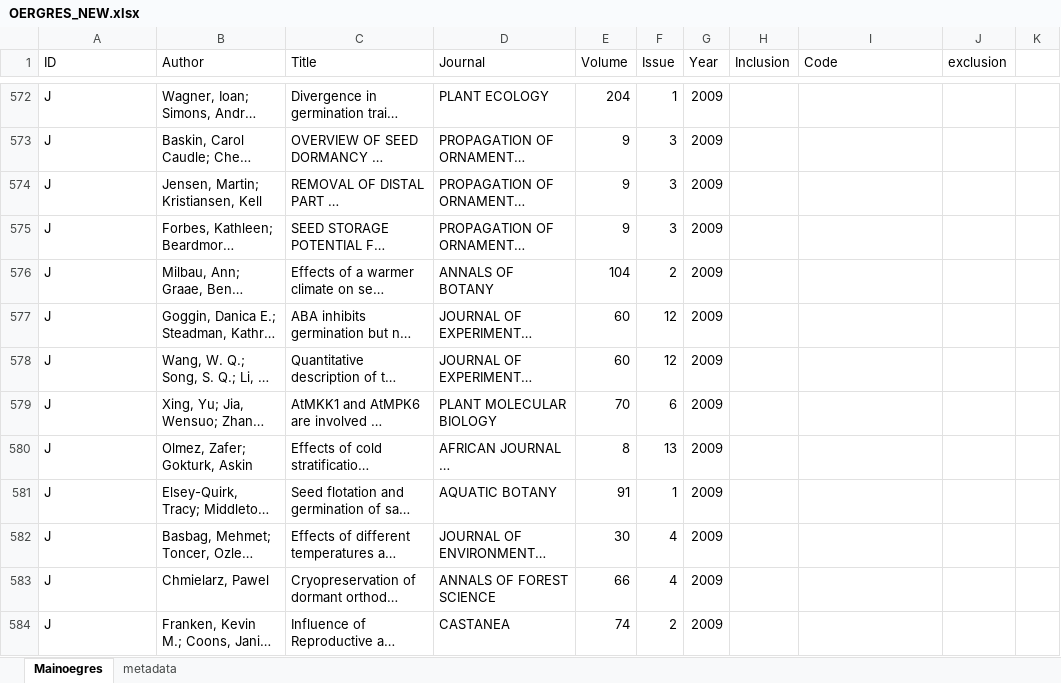
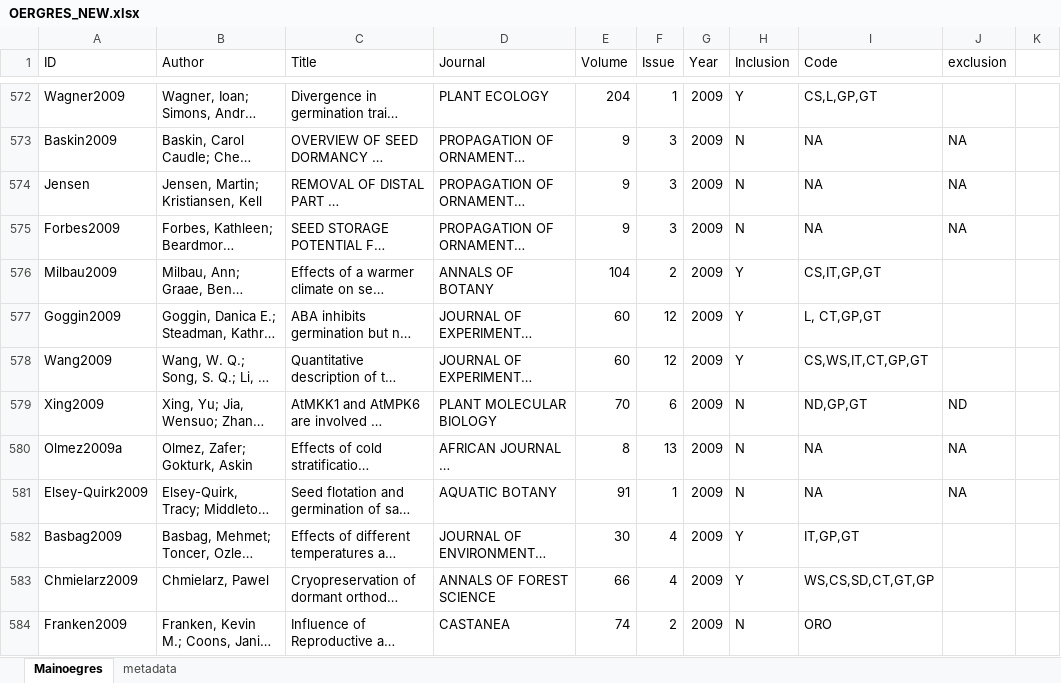
Before and after one commit to dbuona/oegres, an Excel workbook: OERGRES_NEW.xlsx, sheet Mainoegres, drawn as a sheet; only a part is shown, gaps mark what is left out; long unchanged cells end in …; values as stored, in another font and other column widths than the file's, no borders; the diff covers the shown part only; the diff names each change by its address in the sheet, - before the commit and + after, or states it on an @@ line.

```diff
--- a/OERGRES_NEW.xlsx (sheet Mainoegres)
+++ b/OERGRES_NEW.xlsx (sheet Mainoegres)
-A572 (ID): J
+A572 (ID): Wagner2009
-H572 (Inclusion): (empty)
+H572 (Inclusion): Y
-I572 (Code): (empty)
+I572 (Code): CS,L,GP,GT
-A573 (ID): J
+A573 (ID): Baskin2009
-H573:H575 (Inclusion): (empty)
+H573:H575 (Inclusion): N
-I573:I575 (Code): (empty)
+I573:I575 (Code): NA
-J573:J575 (exclusion): (empty)
+J573:J575 (exclusion): NA
-A574 (ID): J
+A574 (ID): Jensen
-A575 (ID): J
+A575 (ID): Forbes2009
-A576 (ID): J
+A576 (ID): Milbau2009
-H576:H578 (Inclusion): (empty)
+H576:H578 (Inclusion): Y
-I576 (Code): (empty)
+I576 (Code): CS,IT,GP,GT
-A577 (ID): J
+A577 (ID): Goggin2009
-I577 (Code): (empty)
+I577 (Code): L, CT,GP,GT
-A578 (ID): J
+A578 (ID): Wang2009
-I578 (Code): (empty)
+I578 (Code): CS,WS,IT,CT,GP,GT
-A579 (ID): J
+A579 (ID): Xing2009
-H579:H581 (Inclusion): (empty)
+H579:H581 (Inclusion): N
-I579 (Code): (empty)
+I579 (Code): ND,GP,GT
-J579 (exclusion): (empty)
+J579 (exclusion): ND
-A580 (ID): J
+A580 (ID): Olmez2009a
-I580:I581 (Code): (empty)
+I580:I581 (Code): NA
-J580:J581 (exclusion): (empty)
+J580:J581 (exclusion): NA
-A581 (ID): J
+A581 (ID): Elsey-Quirk2009
-A582 (ID): J
+A582 (ID): Basbag2009
-H582:H583 (Inclusion): (empty)
+H582:H583 (Inclusion): Y
-I582 (Code): (empty)
+I582 (Code): IT,GP,GT
-A583 (ID): J
+A583 (ID): Chmielarz2009
-I583 (Code): (empty)
+I583 (Code): WS,CS,SD,CT,GT,GP
-A584 (ID): J
+A584 (ID): Franken2009
-H584 (Inclusion): (empty)
+H584 (Inclusion): N
-I584 (Code): (empty)
+I584 (Code): ORO
```
Also changed, not shown: 132 edited cells elsewhere in this sheet, 21 other files.
